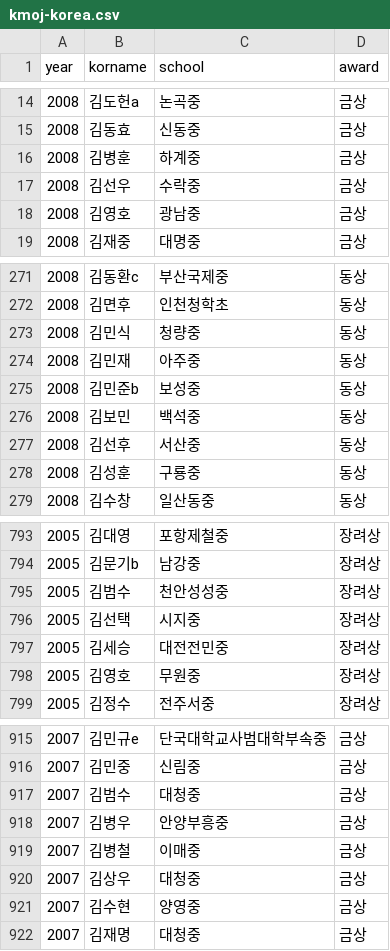
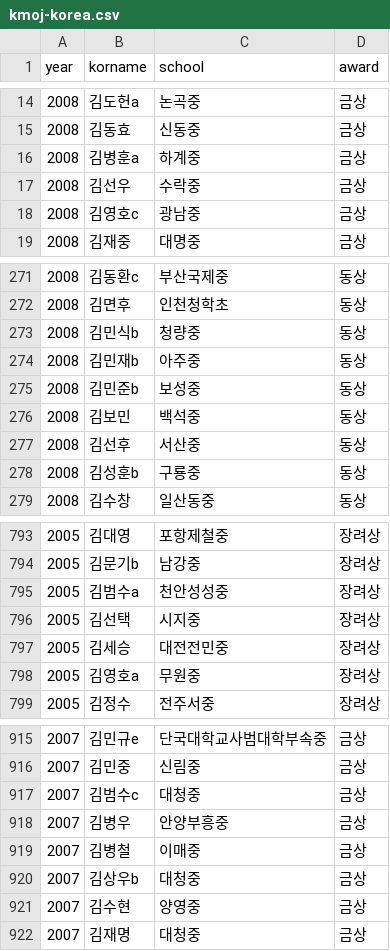
Before and after one commit to imo-korea/imo-korea.github.io, a CSV file: _data/kmoj-korea.csv, drawn as a sheet; only a part is shown, gaps mark what is left out; the diff covers the shown part only.

```diff
--- a/_data/kmoj-korea.csv
+++ b/_data/kmoj-korea.csv
@@ -15,5 +15,5 @@ year,korname,school,award
 2008,김동효,신동중,금상
-2008,김병훈,하계중,금상
+2008,김병훈a,하계중,금상
 2008,김선우,수락중,금상
-2008,김영호,광남중,금상
+2008,김영호c,광남중,금상
 2008,김재중,대명중,금상
@@ -272,4 +272,4 @@ year,korname,school,award
 2008,김면후,인천청학초,동상
-2008,김민식,청량중,동상
-2008,김민재,아주중,동상
+2008,김민식b,청량중,동상
+2008,김민재b,아주중,동상
 2008,김민준b,보성중,동상
@@ -277,3 +277,3 @@ year,korname,school,award
 2008,김선후,서산중,동상
-2008,김성훈,구룡중,동상
+2008,김성훈b,구룡중,동상
 2008,김수창,일산동중,동상
@@ -794,6 +794,6 @@ year,korname,school,award
 2005,김문기b,남강중,장려상
-2005,김범수,천안성성중,장려상
+2005,김범수a,천안성성중,장려상
 2005,김선택,시지중,장려상
 2005,김세승,대전전민중,장려상
-2005,김영호,무원중,장려상
+2005,김영호a,무원중,장려상
 2005,김정수,전주서중,장려상
@@ -916,6 +916,6 @@ year,korname,school,award
 2007,김민중,신림중,금상
-2007,김범수,대청중,금상
+2007,김범수c,대청중,금상
 2007,김병우,안양부흥중,금상
 2007,김병철,이매중,금상
-2007,김상우,대청중,금상
+2007,김상우b,대청중,금상
 2007,김수현,양영중,금상
```
Also changed, not shown: 17 edited cells elsewhere in this file, _data/apmo-korea.csv, _data/fkmo-korea.csv, 2 other files.
